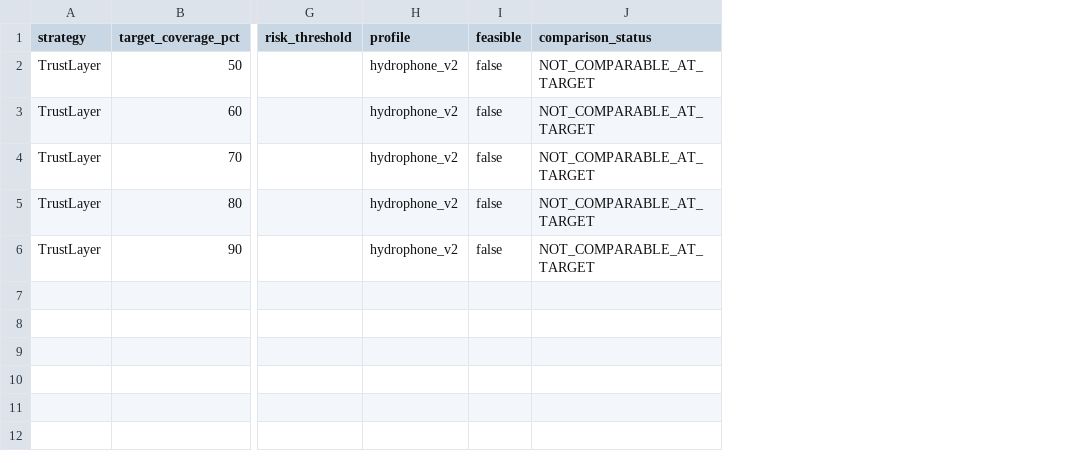
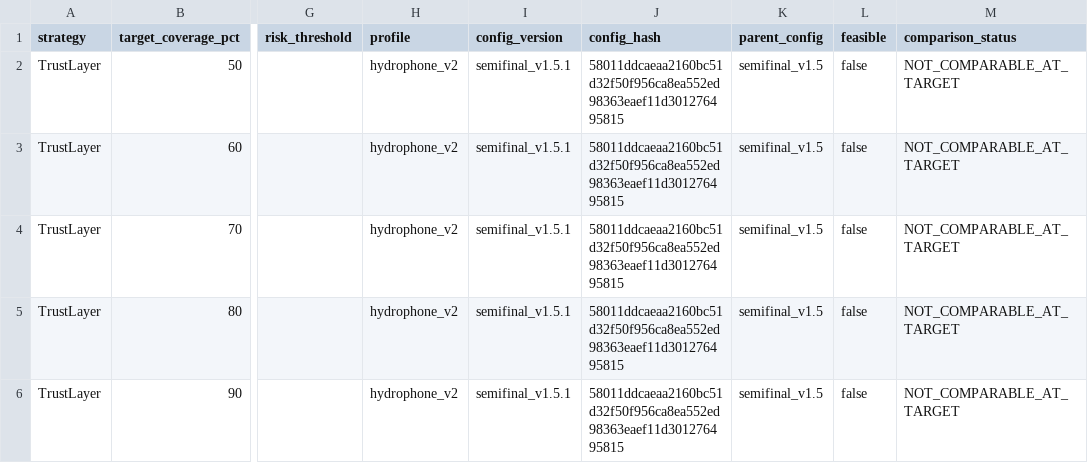
Before and after one commit to Robin-060/AIGOproject, a CSV file: results/equal_coverage_trust.csv, drawn as a sheet; only a part is shown, gaps mark what is left out; the diff names each change by its address in the sheet, - before the commit and + after, or states it on an @@ line.

```diff
--- a/results/equal_coverage_trust.csv
+++ b/results/equal_coverage_trust.csv
+column I (config_version), rows 2-6: all semifinal_v1.5.1
+column J (config_hash), rows 2-6: all 58011ddcaeaa2160bc51d32f50f956ca8ea552ed98363eaef11d301276495815
+column K (parent_config), rows 2-6: all semifinal_v1.5
```
Also changed, not shown: results/baseline_results.csv, results/equal_coverage_table.csv, 49 other files.
